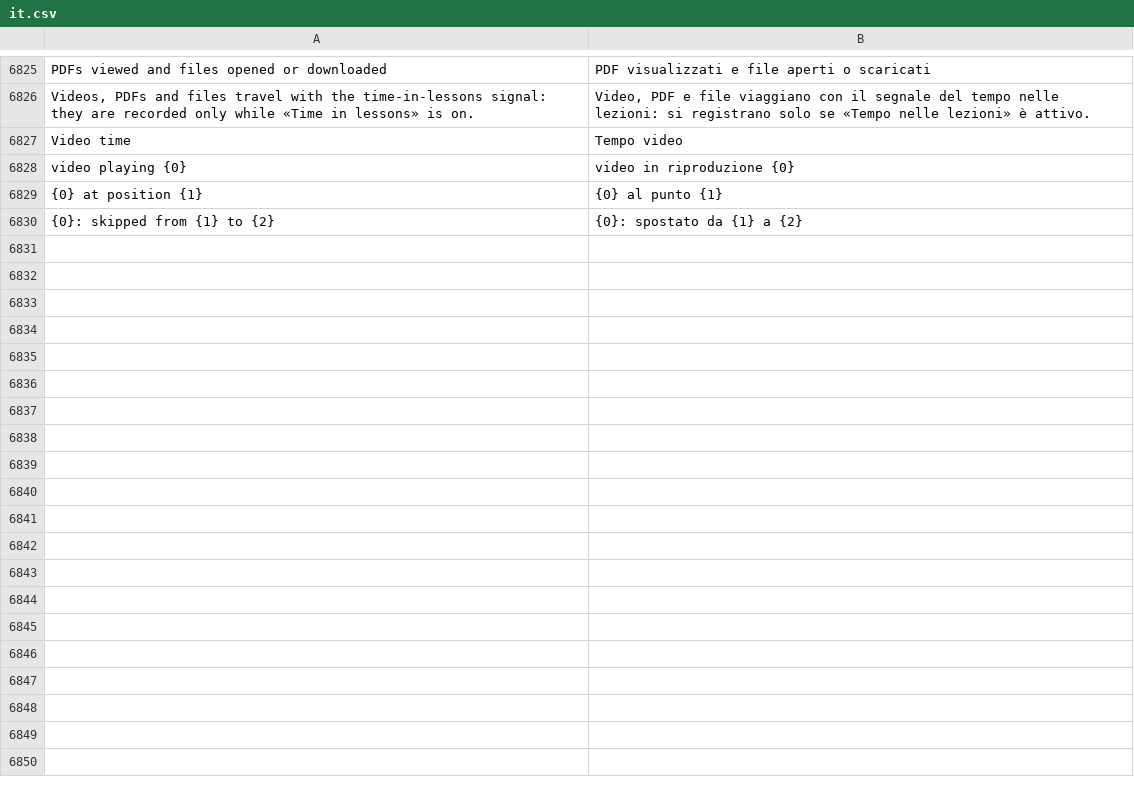
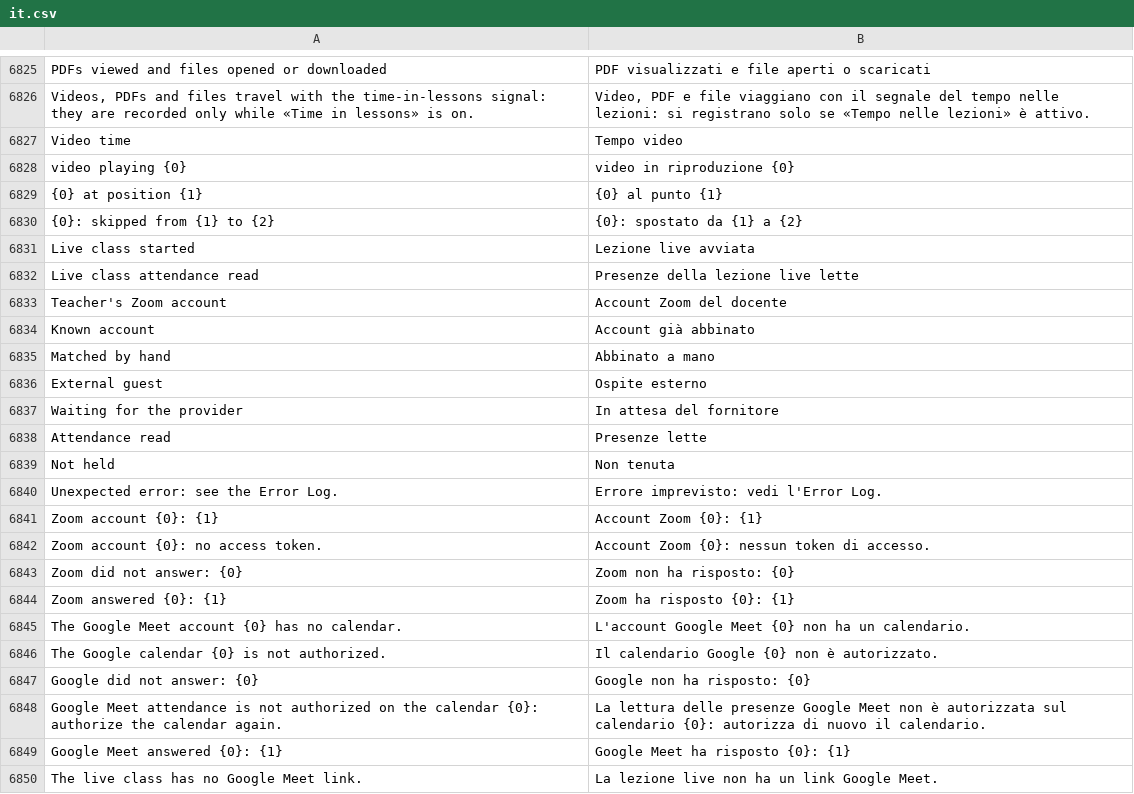
Before and after one commit to mrossi-os/lms, a CSV file: lms/translations/it.csv, drawn as a sheet; only a part is shown, gaps mark what is left out; the diff covers the shown part only; the diff names each change by its address in the sheet, - before the commit and + after, or states it on an @@ line.

```diff
--- a/lms/translations/it.csv
+++ b/lms/translations/it.csv
+row 6831: Live class started | Lezione live avviata
+row 6832: Live class attendance read | Presenze della lezione live lette
+row 6833: Teacher's Zoom account | Account Zoom del docente
+row 6834: Known account | Account già abbinato
+row 6835: Matched by hand | Abbinato a mano
+row 6836: External guest | Ospite esterno
+row 6837: Waiting for the provider | In attesa del fornitore
+row 6838: Attendance read | Presenze lette
+row 6839: Not held | Non tenuta
+row 6840: Unexpected error: see the Error Log. | Errore imprevisto: vedi l'Error Log.
+row 6841: Zoom account {0}: {1} | Account Zoom {0}: {1}
+row 6842: Zoom account {0}: no access token. | Account Zoom {0}: nessun token di accesso.
+row 6843: Zoom did not answer: {0} | Zoom non ha risposto: {0}
+row 6844: Zoom answered {0}: {1} | Zoom ha risposto {0}: {1}
+row 6845: The Google Meet account {0} has no calendar. | L'account Google Meet {0} non ha un calendario.
+row 6846: The Google calendar {0} is not authorized. | Il calendario Google {0} non è autorizzato.
+row 6847: Google did not answer: {0} | Google non ha risposto: {0}
+row 6848: Google Meet attendance is not authorized on the calendar {0}: authorize the calendar again. | La lettura delle presenze Google Meet non è autorizzata sul calendario {0}: autorizza di nuovo il calendario.
+row 6849: Google Meet answered {0}: {1} | Google Meet ha risposto {0}: {1}
+row 6850: The live class has no Google Meet link. | La lezione live non ha un link Google Meet.
```
Also changed, not shown: 53 added rows elsewhere in this file, 27 other files.
